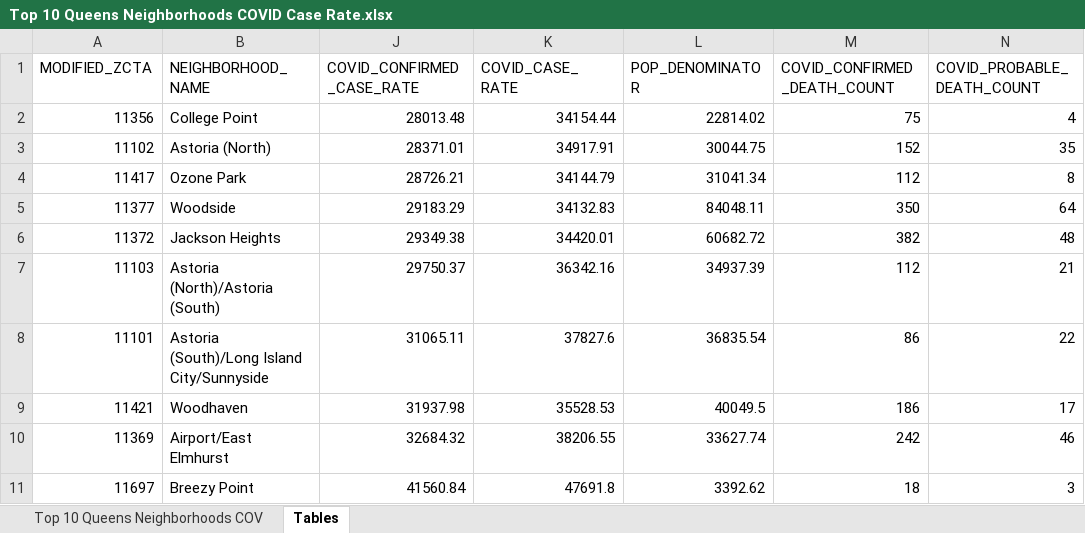
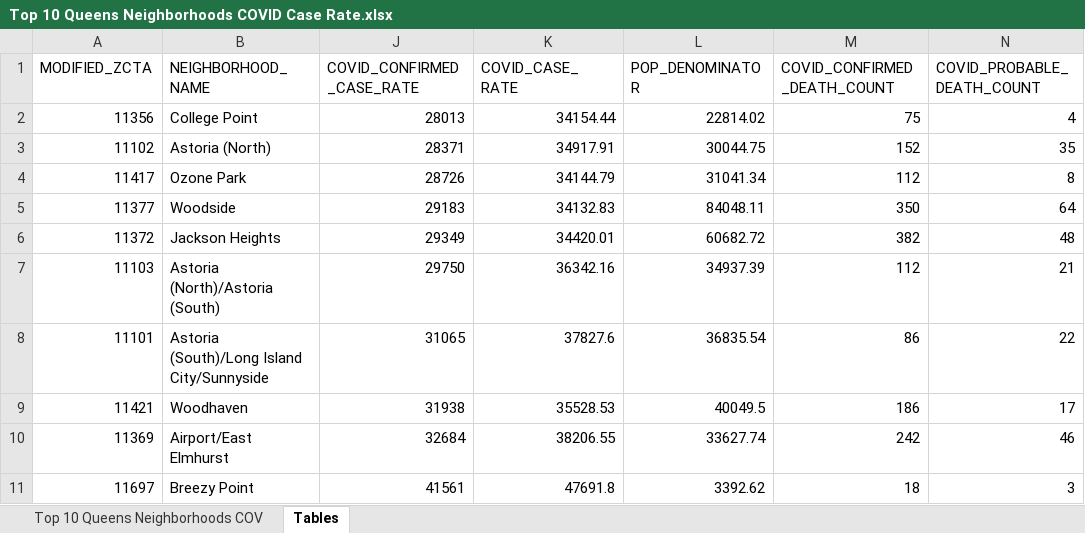
Before and after one commit to oponce/COVID-Analysis-Queens, an Excel workbook: Top 10 Queens Neighborhoods COVID Case Rate.xlsx, sheet Tables, drawn as a sheet; only a part is shown; values as stored, in another font and other column widths than the file's, no borders; charts and pictures not drawn; the diff names each change by its address in the sheet, - before the commit and + after, or states it on an @@ line.

```diff
--- a/Top 10 Queens Neighborhoods COVID Case Rate.xlsx (sheet Tables)
+++ b/Top 10 Queens Neighborhoods COVID Case Rate.xlsx (sheet Tables)
-J2 (COVID_CONFIRMED_CASE_RATE): 28013.48
+J2 (COVID_CONFIRMED_CASE_RATE): 28013
-J3 (COVID_CONFIRMED_CASE_RATE): 28371.01
+J3 (COVID_CONFIRMED_CASE_RATE): 28371
-J4 (COVID_CONFIRMED_CASE_RATE): 28726.21
+J4 (COVID_CONFIRMED_CASE_RATE): 28726
-J5 (COVID_CONFIRMED_CASE_RATE): 29183.29
+J5 (COVID_CONFIRMED_CASE_RATE): 29183
-J6 (COVID_CONFIRMED_CASE_RATE): 29349.38
+J6 (COVID_CONFIRMED_CASE_RATE): 29349
-J7 (COVID_CONFIRMED_CASE_RATE): 29750.37
+J7 (COVID_CONFIRMED_CASE_RATE): 29750
-J8 (COVID_CONFIRMED_CASE_RATE): 31065.11
+J8 (COVID_CONFIRMED_CASE_RATE): 31065
-J9 (COVID_CONFIRMED_CASE_RATE): 31937.98
+J9 (COVID_CONFIRMED_CASE_RATE): 31938
-J10 (COVID_CONFIRMED_CASE_RATE): 32684.32
+J10 (COVID_CONFIRMED_CASE_RATE): 32684
-J11 (COVID_CONFIRMED_CASE_RATE): 41560.84
+J11 (COVID_CONFIRMED_CASE_RATE): 41561
```
Also changed, not shown: charts or pictures, Top 10 Queens Neighborhoods Confirmed COVID Deaths.xlsx, Top 10 Queens Neighborhoods Confirmed COVID.xlsx, 5 other files.
